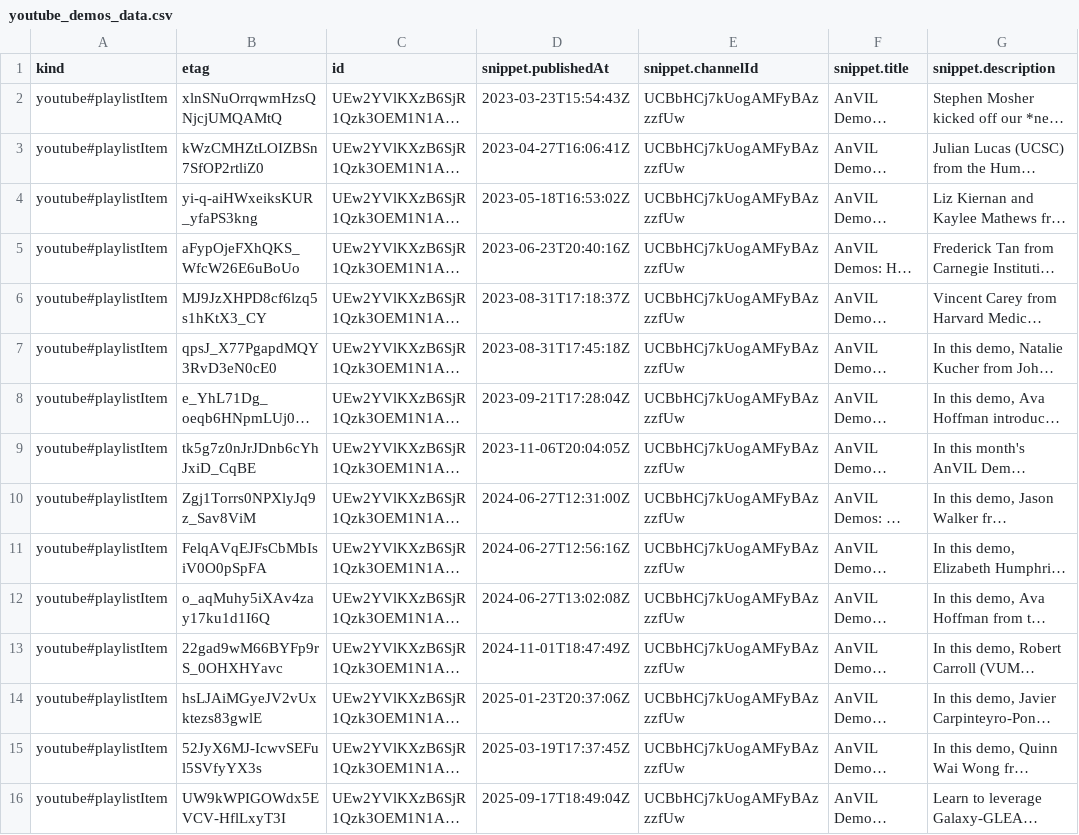
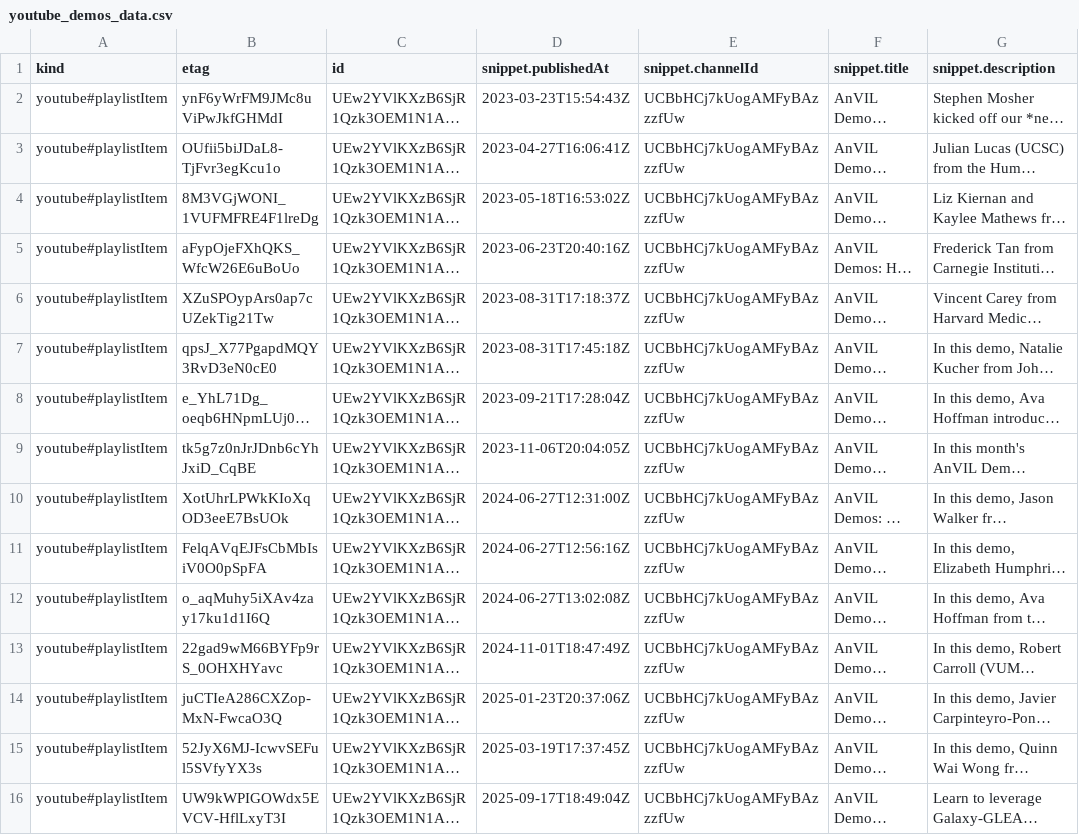
Before and after one commit to fhdsl/AnVIL_Collection, a CSV file: resources/youtube_demos_data.csv, drawn as a sheet; only a part is shown; long unchanged cells end in …; the diff names each change by its address in the sheet, - before the commit and + after, or states it on an @@ line.

```diff
--- a/resources/youtube_demos_data.csv
+++ b/resources/youtube_demos_data.csv
-B2 (etag): xlnSNuOrrqwmHzsQNjcjUMQAMtQ
+B2 (etag): ynF6yWrFM9JMc8uViPwJkfGHMdI
-B3 (etag): kWzCMHZtLOIZBSn7SfOP2rtliZ0
+B3 (etag): OUfii5biJDaL8-TjFvr3egKcu1o
-B4 (etag): yi-q-aiHWxeiksKUR_yfaPS3kng
+B4 (etag): 8M3VGjWONI_1VUFMFRE4F1lreDg
-B6 (etag): MJ9JzXHPD8cf6lzq5s1hKtX3_CY
+B6 (etag): XZuSPOypArs0ap7cUZekTig21Tw
-B10 (etag): Zgj1Torrs0NPXlyJq9z_Sav8ViM
+B10 (etag): XotUhrLPWkKIoXqOD3eeE7BsUOk
-B14 (etag): hsLJAiMGyeJV2vUxktezs83gwlE
+B14 (etag): juCTIeA286CXZop-MxN-FwcaO3Q
```
Also changed, not shown: 1 other file.
